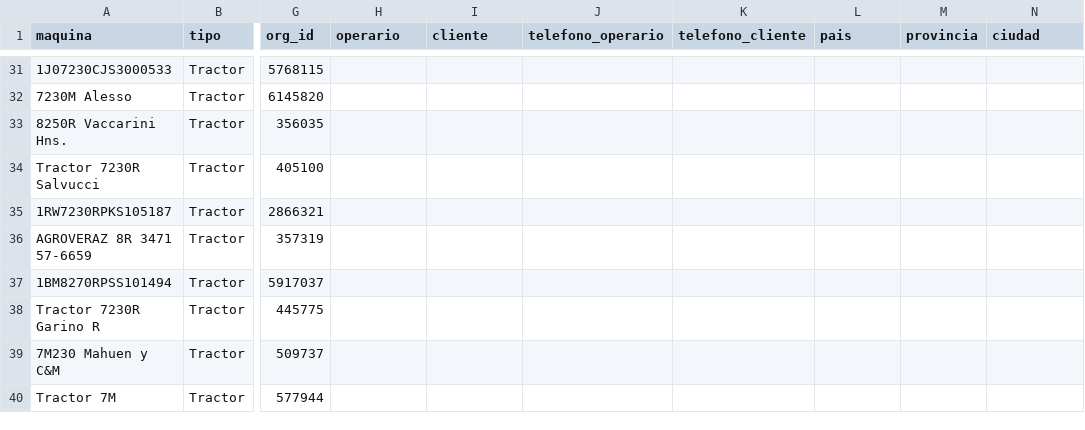
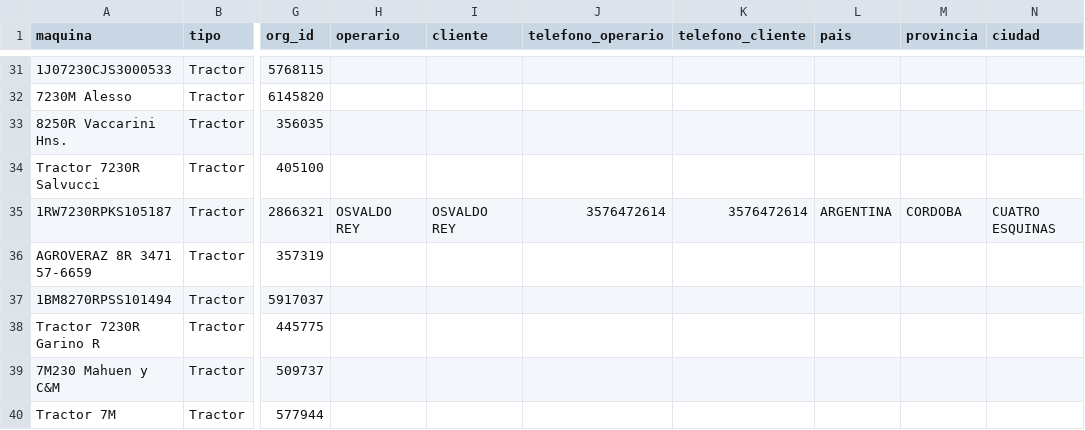
Before and after one commit to s-dagatti/crack_del_campo, a CSV file: data/base_de_clientes.csv, drawn as a sheet; only a part is shown, gaps mark what is left out; the diff names each change by its address in the sheet, - before the commit and + after, or states it on an @@ line.

Commit message:
Actualiza participante 1RW7230RPKS105187

```diff
--- a/data/base_de_clientes.csv
+++ b/data/base_de_clientes.csv
-H35 (operario): (empty)
+H35 (operario): OSVALDO REY
-I35 (cliente): (empty)
+I35 (cliente): OSVALDO REY
-J35 (telefono_operario): (empty)
+J35 (telefono_operario): 3576472614
-K35 (telefono_cliente): (empty)
+K35 (telefono_cliente): 3576472614
-L35 (pais): (empty)
+L35 (pais): ARGENTINA
-M35 (provincia): (empty)
+M35 (provincia): CORDOBA
-N35 (ciudad): (empty)
+N35 (ciudad): CUATRO ESQUINAS
```
